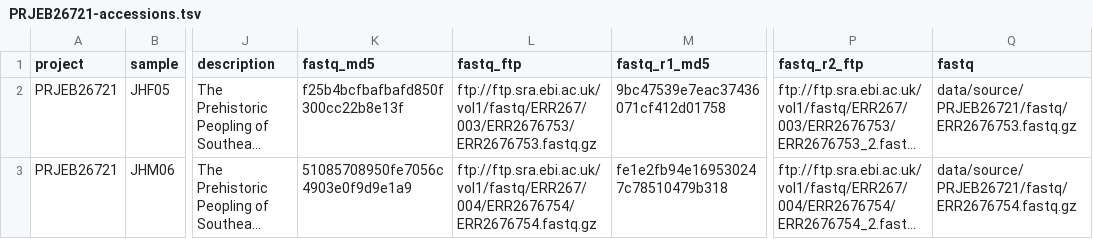
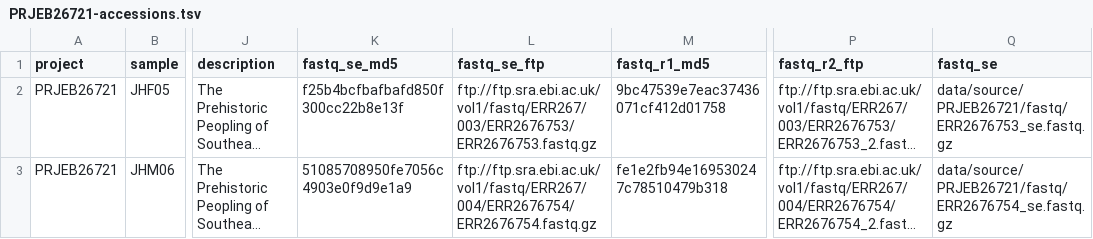
Before and after one commit to ekirving/refpanel, a TSV file: data/source/PRJEB26721/PRJEB26721-accessions.tsv, drawn as a sheet; only a part is shown, gaps mark what is left out; long unchanged cells end in …; the diff names each change by its address in the sheet, - before the commit and + after, or states it on an @@ line.

```diff
--- a/data/source/PRJEB26721/PRJEB26721-accessions.tsv
+++ b/data/source/PRJEB26721/PRJEB26721-accessions.tsv
-K1: fastq_md5
+K1: fastq_se_md5
-L1: fastq_ftp
+L1: fastq_se_ftp
-Q1: fastq
+Q1: fastq_se
-Q2 (fastq_se): data/source/PRJEB26721/fastq/ERR2676753.fastq.gz
+Q2 (fastq_se): data/source/PRJEB26721/fastq/ERR2676753_se.fastq.gz
-Q3 (fastq_se): data/source/PRJEB26721/fastq/ERR2676754.fastq.gz
+Q3 (fastq_se): data/source/PRJEB26721/fastq/ERR2676754_se.fastq.gz
```
Also changed, not shown: data/source/PRJEB28198/PRJEB28198-accessions.tsv, data/source/PRJNA46161/PRJNA46161-accessions.tsv, 8 other files.
